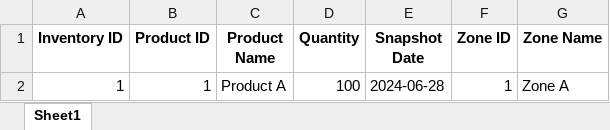
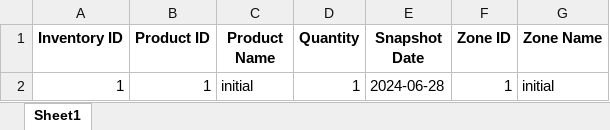
Before and after one commit to tuananh0405-collab/FPT-Warehouse, an Excel workbook: output.xlsx, sheet Sheet1, drawn as a sheet; values as stored, in another font and other column widths than the file's, no borders; the diff names each change by its address in the sheet, - before the commit and + after, or states it on an @@ line.

```diff
--- a/output.xlsx (sheet Sheet1)
+++ b/output.xlsx (sheet Sheet1)
-C2 (Product Name): Product A
+C2 (Product Name): initial
-D2 (Quantity): 100
+D2 (Quantity): 1
-G2 (Zone Name): Zone A
+G2 (Zone Name): initial
```
Also changed, not shown: 6 other files.
